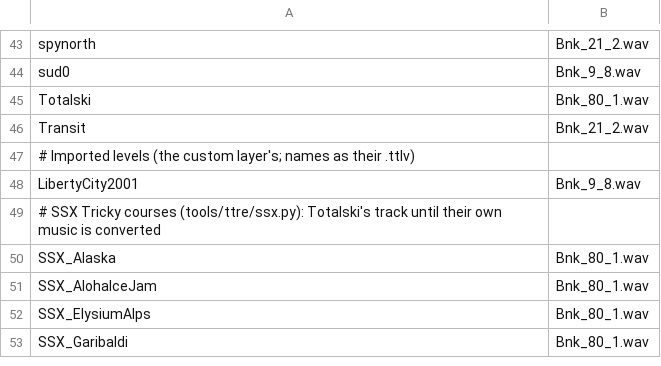
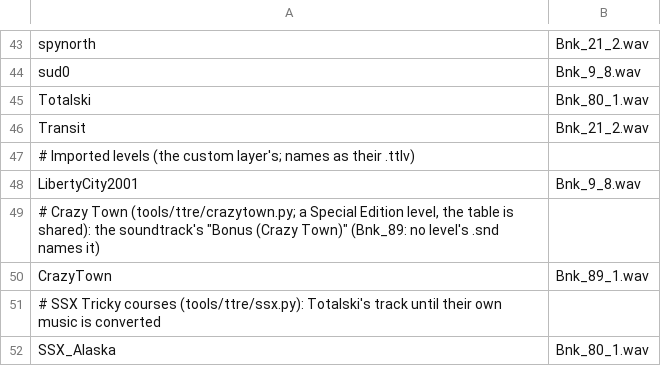
Before and after one commit to seco560/OpenTonic, a TSV file: tools/music.tsv, drawn as a sheet; only a part is shown, gaps mark what is left out; the shorter side is filled out with more unchanged rows; the diff names each change by its address in the sheet, - before the commit and + after, or states it on an @@ line.

Commit message:
Add unused crazy town level to SE sud0

```diff
--- a/tools/music.tsv
+++ b/tools/music.tsv
+row 49: # Crazy Town (tools/ttre/crazytown.py; a Special Edition level, the table is shared): the soundtrack's "Bonus (Crazy Town)" (Bnk_89: no level's .snd names it)
+row 50: CrazyTown | Bnk_89_1.wav
```
Also changed, not shown: 6 other files.
